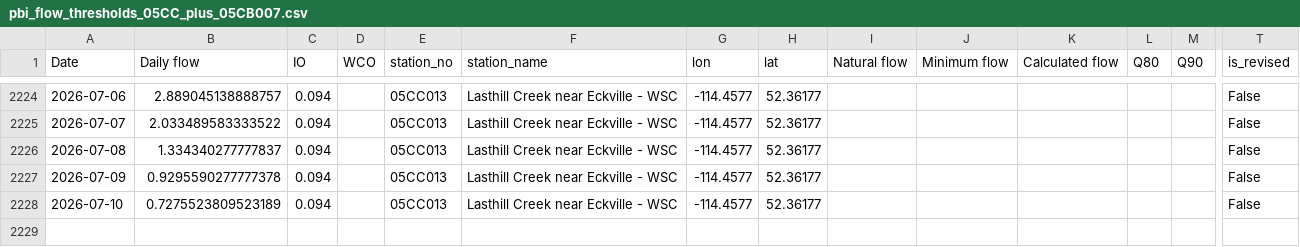
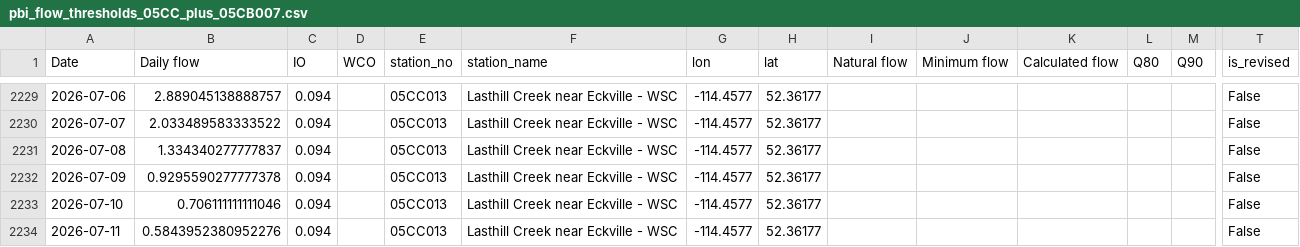
Before and after one commit to Lynzerne/flow-threshold-updater, a CSV file: data/pbi_flow_thresholds_05CC_plus_05CB007.csv, drawn as a sheet; only a part is shown, gaps mark what is left out; addresses are those after the commit; rows hold the shown columns only; the diff covers the shown part only; the diff names each change by its address in the sheet, - before the commit and + after, or states it on an @@ line.

```diff
--- a/data/pbi_flow_thresholds_05CC_plus_05CB007.csv
+++ b/data/pbi_flow_thresholds_05CC_plus_05CB007.csv
-B2233 (Daily flow): 0.7275523809523189
+B2233 (Daily flow): 0.706111111111046
+row 2234: 2026-07-11 | 0.5843952380952276 | 0.094 |  | 05CC013 | Lasthill Creek near Eckville - WSC | -114.4577 | 52.36177 |  |  |  |  |  | False
```
Also changed, not shown: 5 added rows and 6 edited cells elsewhere in this file, 2 other files.
